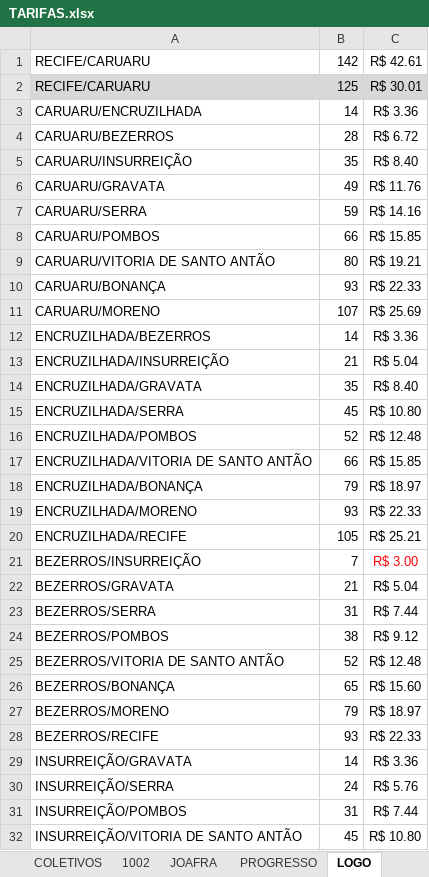
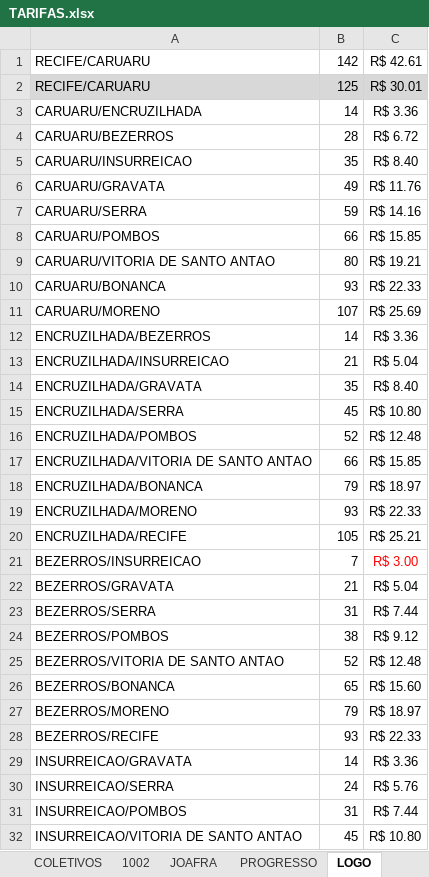
Before and after one commit to FilipeGomesMelo/5AA-Algoritmos-e-Estrutura-de-Dados, an Excel workbook: Datasets/TARIFAS.xlsx, sheet LOGO, drawn as a sheet; only a part is shown; values as stored, in another font and other column widths than the file's, no borders; the diff covers the shown part only; the diff names each change by its address in the sheet, - before the commit and + after, or states it on an @@ line.

```diff
--- a/Datasets/TARIFAS.xlsx (sheet LOGO)
+++ b/Datasets/TARIFAS.xlsx (sheet LOGO)
-A5: CARUARU/INSURREIÇÃO
+A5: CARUARU/INSURREICAO
-A9: CARUARU/VITORIA DE SANTO ANTÃO
+A9: CARUARU/VITORIA DE SANTO ANTAO
-A10: CARUARU/BONANÇA
+A10: CARUARU/BONANCA
-A13: ENCRUZILHADA/INSURREIÇÃO
+A13: ENCRUZILHADA/INSURREICAO
-A17: ENCRUZILHADA/VITORIA DE SANTO ANTÃO
+A17: ENCRUZILHADA/VITORIA DE SANTO ANTAO
-A18: ENCRUZILHADA/BONANÇA
+A18: ENCRUZILHADA/BONANCA
-A21: BEZERROS/INSURREIÇÃO
+A21: BEZERROS/INSURREICAO
-A25: BEZERROS/VITORIA DE SANTO ANTÃO
+A25: BEZERROS/VITORIA DE SANTO ANTAO
-A26: BEZERROS/BONANÇA
+A26: BEZERROS/BONANCA
-A29: INSURREIÇÃO/GRAVATA
+A29: INSURREICAO/GRAVATA
-A30: INSURREIÇÃO/SERRA
+A30: INSURREICAO/SERRA
-A31: INSURREIÇÃO/POMBOS
+A31: INSURREICAO/POMBOS
-A32: INSURREIÇÃO/VITORIA DE SANTO ANTÃO
+A32: INSURREICAO/VITORIA DE SANTO ANTAO
```
Also changed, not shown: 14 edited cells elsewhere in this sheet, sheet 1002, sheet PROGRESSO, sheet COLETIVOS, sheet BORBOREMA, sheet CARUARUENSE, sheet MODELO (2), 1 more sheet, formulas that keep their value, 12 other files.
